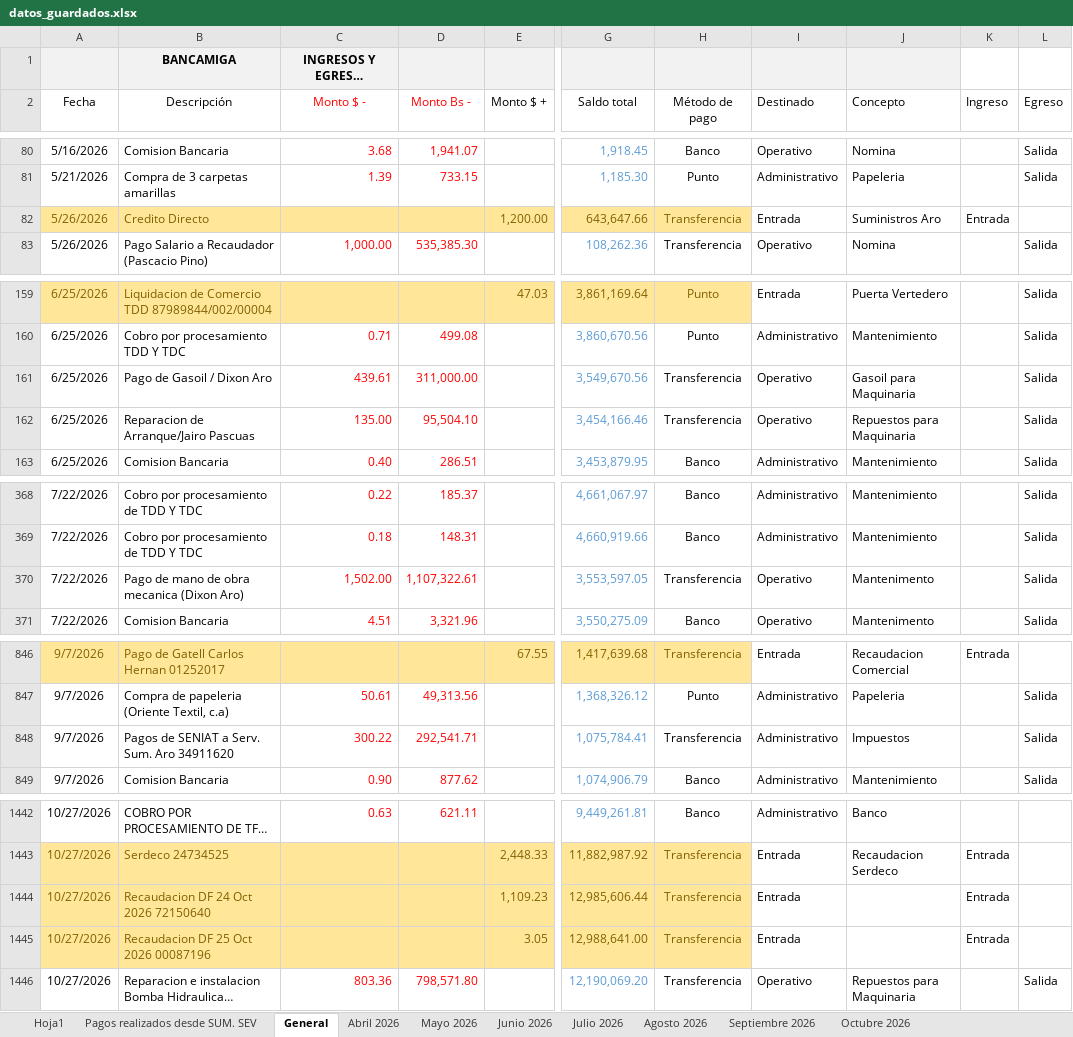
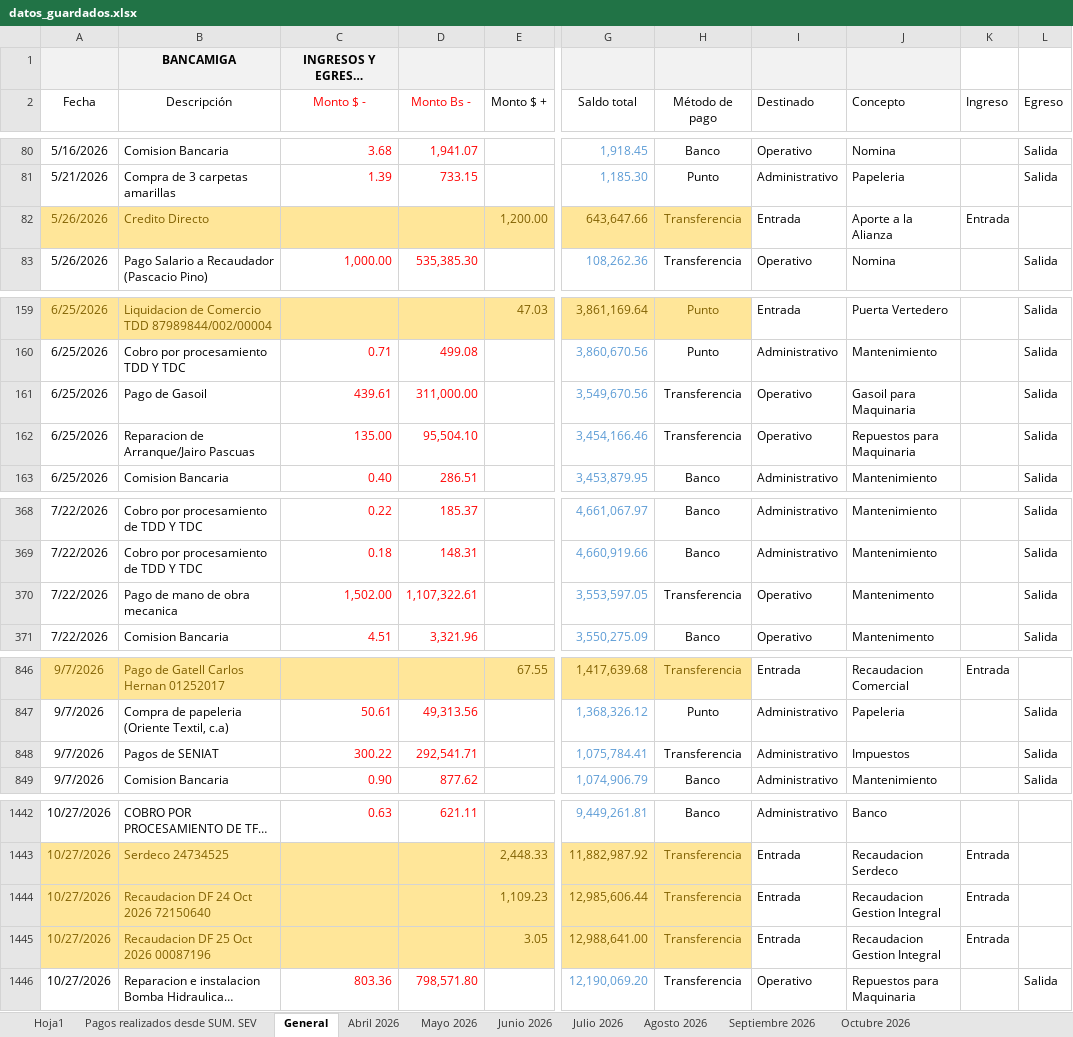
Before and after one commit to Ludert-hub/dashboard-ecovida, an Excel workbook: datos_guardados.xlsx, sheet General, drawn as a sheet; only a part is shown, gaps mark what is left out; long unchanged cells end in …; values as stored, in another font and other column widths than the file's, no borders; the diff covers the shown part only; the diff names each change by its address in the sheet, - before the commit and + after, or states it on an @@ line.

```diff
--- a/datos_guardados.xlsx (sheet General)
+++ b/datos_guardados.xlsx (sheet General)
-J82 (Concepto): Suministros Aro
+J82 (Concepto): Aporte a la Alianza
-B161 (Descripción): Pago de Gasoil / Dixon Aro
+B161 (Descripción): Pago de Gasoil
-B370 (Descripción): Pago de mano de obra mecanica (Dixon Aro)
+B370 (Descripción): Pago de mano de obra mecanica
-B848 (Descripción): Pagos de SENIAT a Serv. Sum. Aro 34911620
+B848 (Descripción): Pagos de SENIAT
-J1444:J1445 (Concepto): (empty)
+J1444:J1445 (Concepto): Recaudacion Gestion Integral
```
Also changed, not shown: 24 edited cells and cell formats elsewhere in this sheet.
